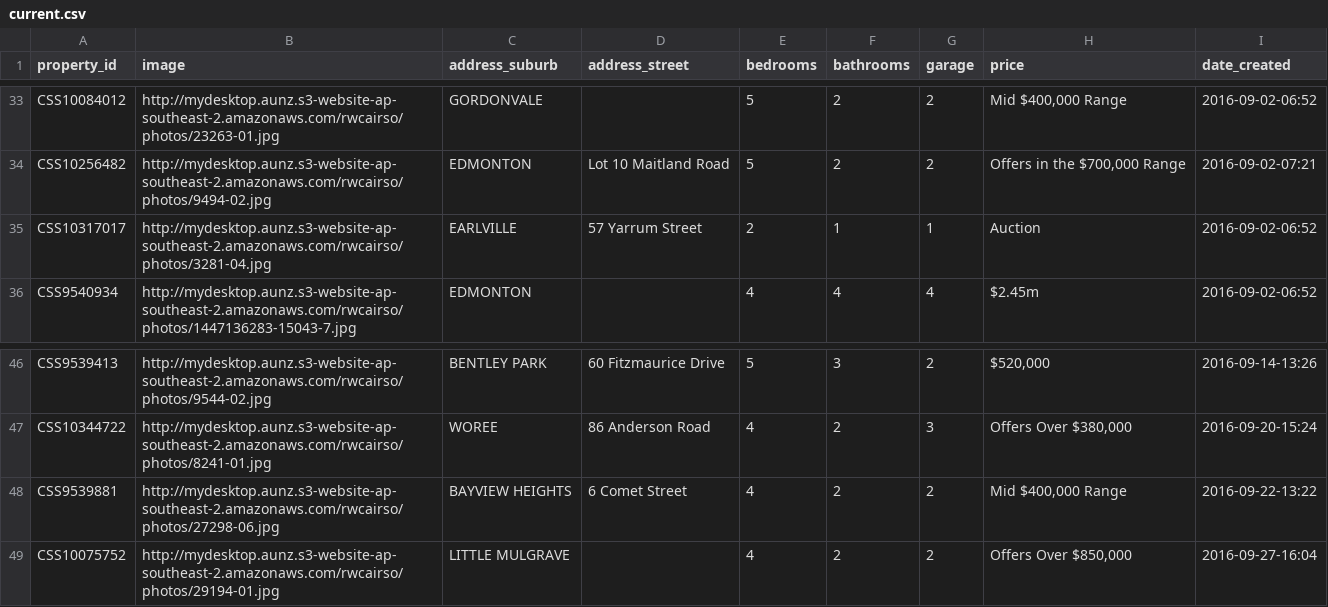
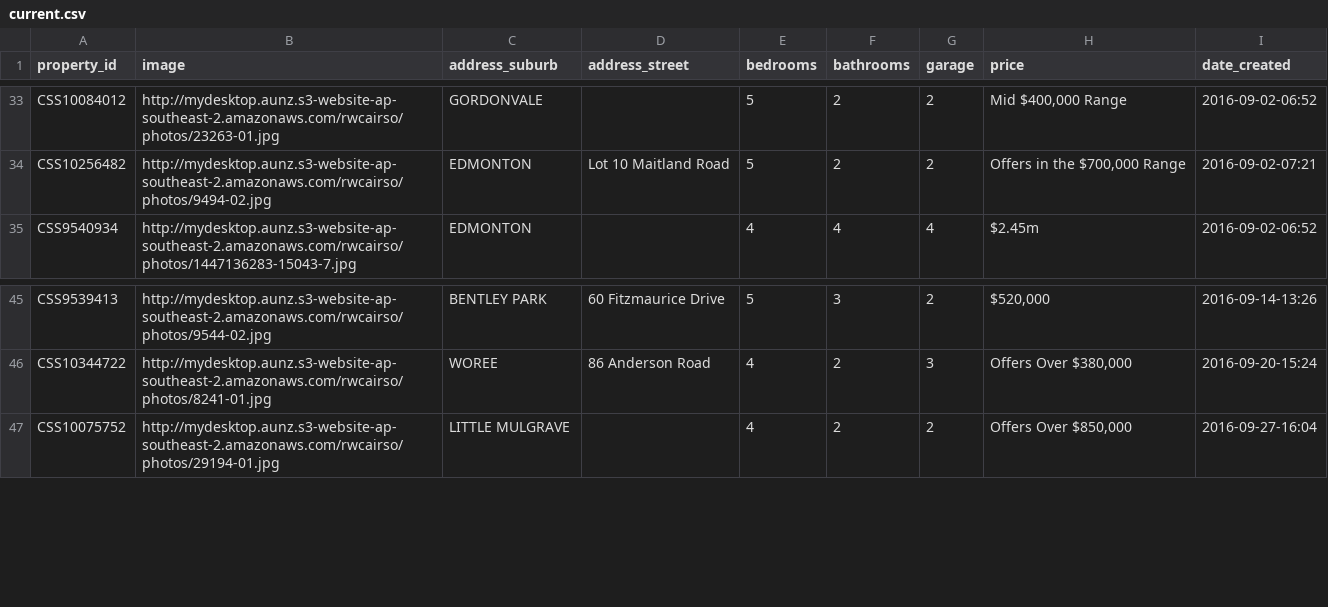
Before and after one commit to callumflack/therese-plath-realestate, a CSV file: _data/current.csv, drawn as a sheet; only a part is shown, gaps mark what is left out; the diff names each change by its address in the sheet, - before the commit and + after, or states it on an @@ line.

Commit message:
new changes from server

```diff
--- a/_data/current.csv
+++ b/_data/current.csv
-row 35: CSS10317017 | http://mydesktop.aunz.s3-website-ap-southeast-2.amazonaws.com/rwcairso/photos/3281-04.jpg | EARLVILLE | 57 Yarrum Street | 2 | 1 | 1 | Auction | 2016-09-02-06:52
-row 48: CSS9539881 | http://mydesktop.aunz.s3-website-ap-southeast-2.amazonaws.com/rwcairso/photos/27298-06.jpg | BAYVIEW HEIGHTS | 6 Comet Street | 4 | 2 | 2 | Mid $400,000 Range | 2016-09-22-13:22
```
